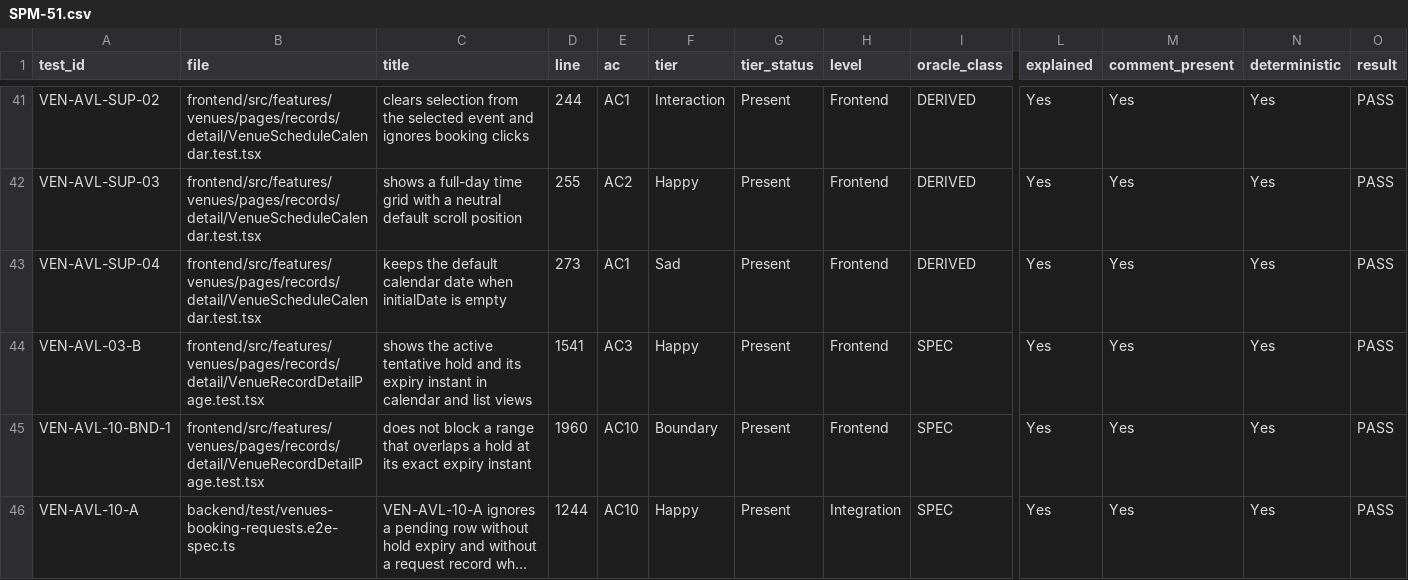
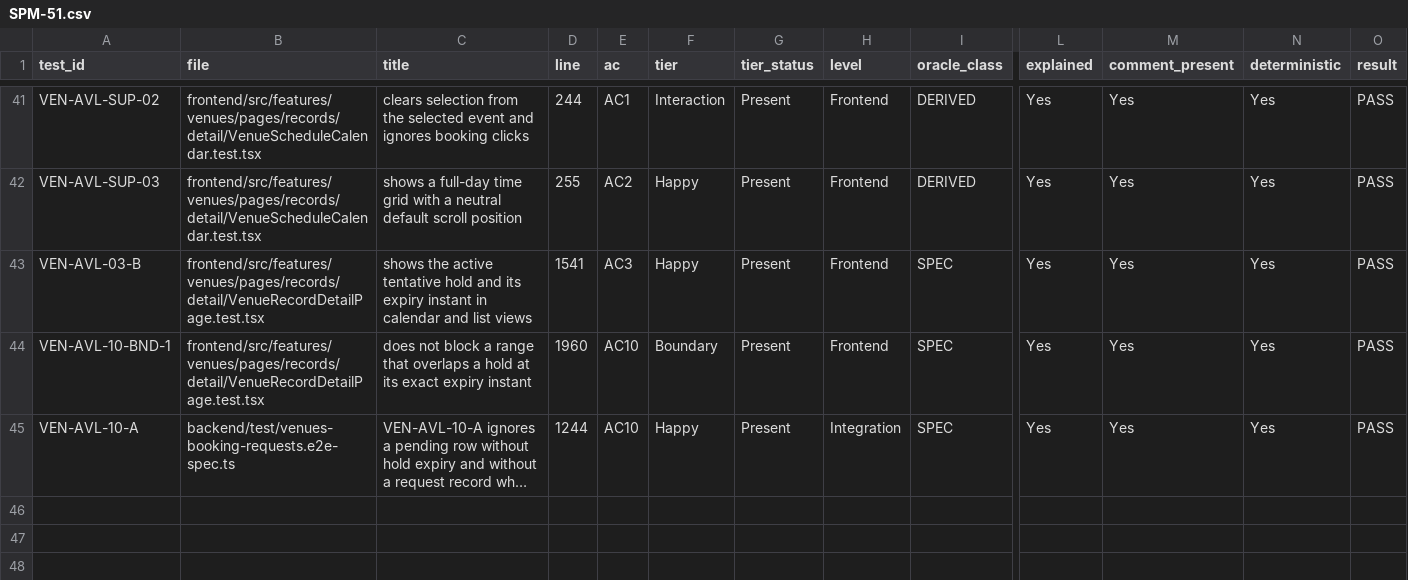
Before and after one commit to IS212-G5-T2/IS212-G5-T2, a CSV file: docs/test-cases/workflow/records/SPM-51.csv, drawn as a sheet; only a part is shown, gaps mark what is left out; long unchanged cells end in …; rows hold the shown columns only; the diff names each change by its address in the sheet, - before the commit and + after, or states it on an @@ line.

```diff
--- a/docs/test-cases/workflow/records/SPM-51.csv
+++ b/docs/test-cases/workflow/records/SPM-51.csv
-row 43: VEN-AVL-SUP-04 | frontend/src/features/venues/pages/records/detail/VenueScheduleCalendar.test.tsx | keeps the default calendar date when initialDate is empty | 273 | AC1 | Sad | Present | Frontend | DERIVED | Yes | Yes | Yes | PASS
```
Also changed, not shown: 3 other files.
